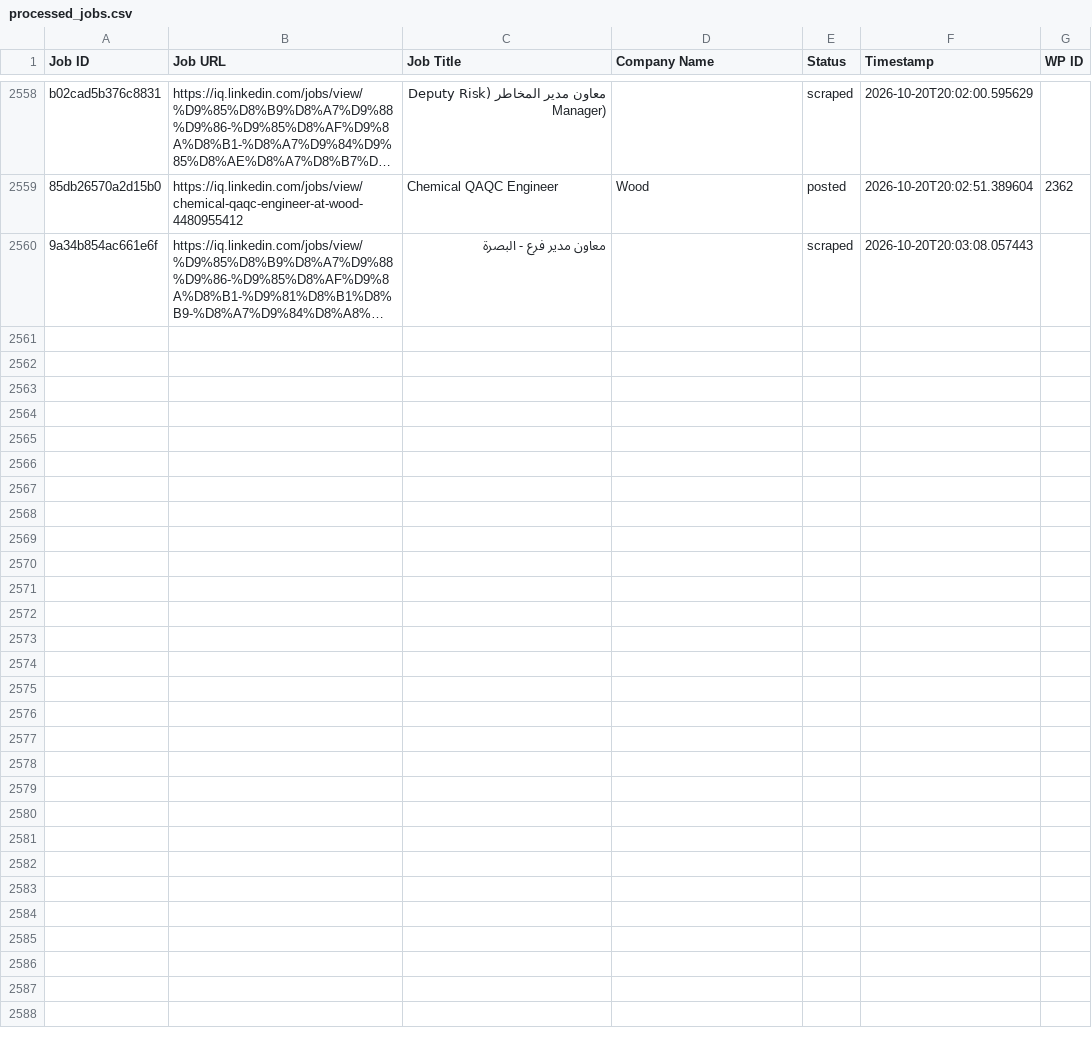
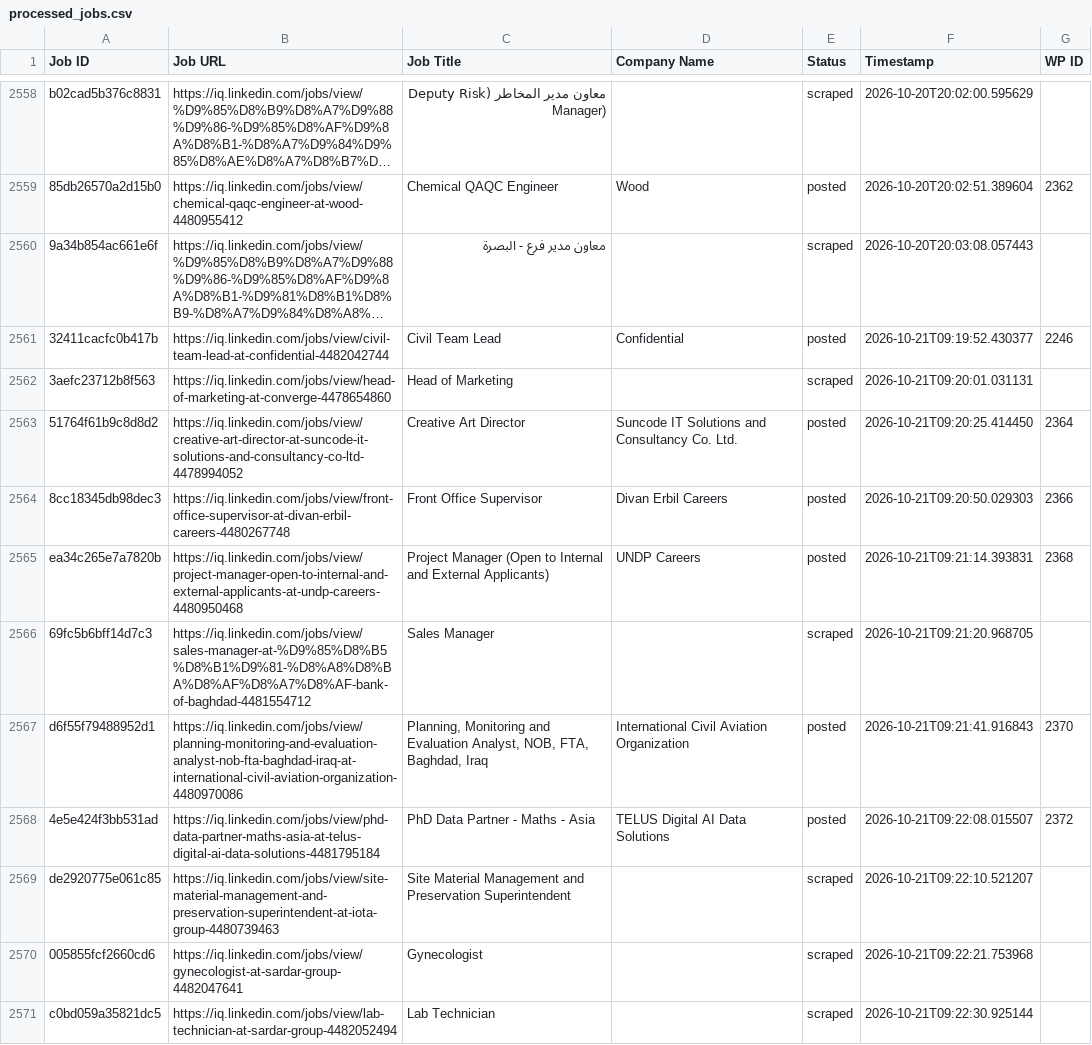
Before and after one commit to mimusdesign/iq, a CSV file: processed_jobs.csv, drawn as a sheet; only a part is shown, gaps mark what is left out; long unchanged cells end in …; the diff covers the shown part only; the diff names each change by its address in the sheet, - before the commit and + after, or states it on an @@ line.

```diff
--- a/processed_jobs.csv
+++ b/processed_jobs.csv
+row 2561: 32411cacfc0b417b | https://iq.linkedin.com/jobs/view/civil-team-lead-at-confidential-4482042744 | Civil Team Lead | Confidential | posted | 2026-10-21T09:19:52.430377 | 2246
+row 2562: 3aefc23712b8f563 | https://iq.linkedin.com/jobs/view/head-of-marketing-at-converge-4478654860 | Head of Marketing |  | scraped | 2026-10-21T09:20:01.031131
+row 2563: 51764f61b9c8d8d2 | https://iq.linkedin.com/jobs/view/creative-art-director-at-suncode-it-solutions-and-consultancy-co-ltd-4478994052 | Creative Art Director | Suncode IT Solutions and Consultancy Co. Ltd. | posted | 2026-10-21T09:20:25.414450 | 2364
+row 2564: 8cc18345db98dec3 | https://iq.linkedin.com/jobs/view/front-office-supervisor-at-divan-erbil-careers-4480267748 | Front Office Supervisor | Divan Erbil Careers | posted | 2026-10-21T09:20:50.029303 | 2366
+row 2565: ea34c265e7a7820b | https://iq.linkedin.com/jobs/view/project-manager-open-to-internal-and-external-applicants-at-undp-careers-4480950468 | Project Manager (Open to Internal and External Applicants) | UNDP Careers | posted | 2026-10-21T09:21:14.393831 | 2368
+row 2566: 69fc5b6bff14d7c3 | https://iq.linkedin.com/jobs/view/sales-manager-at-%D9%85%D8%B5%D8%B1%D9%81-%D8%A8%D8%BA%D8%AF%D8%A7%D8%AF-bank-of-baghdad-4481554712 | Sales Manager |  | scraped | 2026-10-21T09:21:20.968705
+row 2567: d6f55f79488952d1 | https://iq.linkedin.com/jobs/view/planning-monitoring-and-evaluation-analyst-nob-fta-baghdad-iraq-at-international-civil-aviation-organization-4480970086 | Planning, Monitoring and Evaluation Analyst, NOB, FTA, Baghdad, Iraq | International Civil Aviation Organization | posted | 2026-10-21T09:21:41.916843 | 2370
+row 2568: 4e5e424f3bb531ad | https://iq.linkedin.com/jobs/view/phd-data-partner-maths-asia-at-telus-digital-ai-data-solutions-4481795184 | PhD Data Partner - Maths - Asia | TELUS Digital AI Data Solutions | posted | 2026-10-21T09:22:08.015507 | 2372
+row 2569: de2920775e061c85 | https://iq.linkedin.com/jobs/view/site-material-management-and-preservation-superintendent-at-iota-group-4480739463 | Site Material Management and Preservation Superintendent |  | scraped | 2026-10-21T09:22:10.521207
+row 2570: 005855fcf2660cd6 | https://iq.linkedin.com/jobs/view/gynecologist-at-sardar-group-4482047641 | Gynecologist |  | scraped | 2026-10-21T09:22:21.753968
+row 2571: c0bd059a35821dc5 | https://iq.linkedin.com/jobs/view/lab-technician-at-sardar-group-4482052494 | Lab Technician |  | scraped | 2026-10-21T09:22:30.925144
```
Also changed, not shown: 11 added rows elsewhere in this file.
